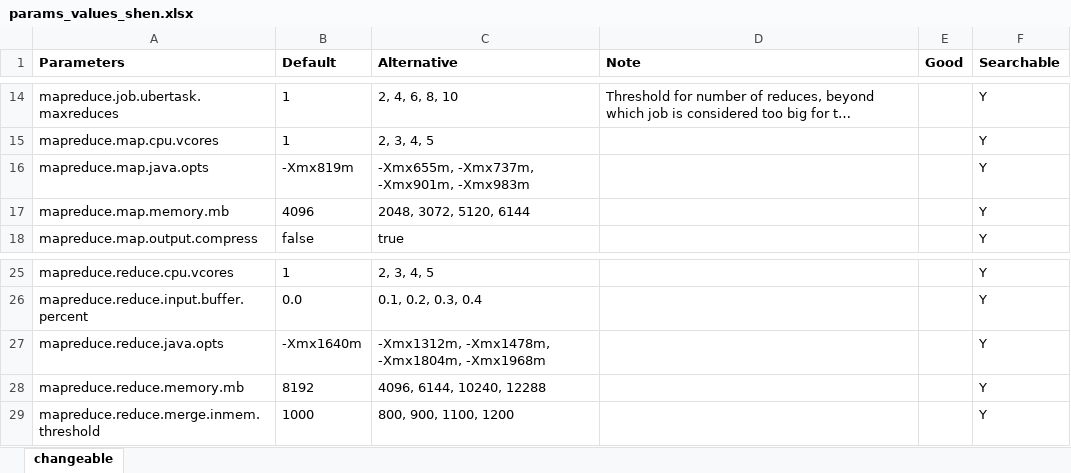
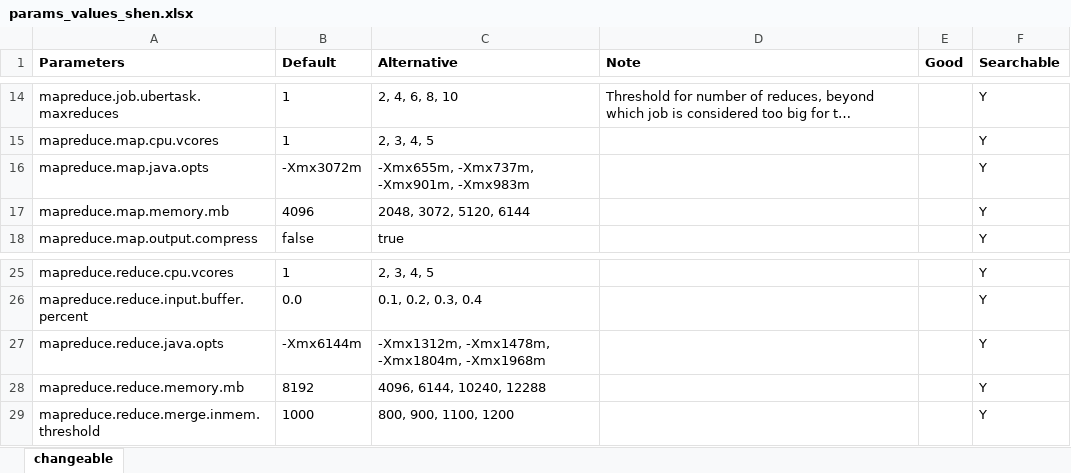
Before and after one commit to rahlk/conexer, an Excel workbook: resource/params_values_shen.xlsx, sheet changeable, drawn as a sheet; only a part is shown, gaps mark what is left out; long unchanged cells end in …; values as stored, in another font and other column widths than the file's, no borders; the diff names each change by its address in the sheet, - before the commit and + after, or states it on an @@ line.

Commit message:
Updated defaults

```diff
--- a/resource/params_values_shen.xlsx (sheet changeable)
+++ b/resource/params_values_shen.xlsx (sheet changeable)
-B16 (Default): -Xmx819m
+B16 (Default): -Xmx3072m
-B27 (Default): -Xmx1640m
+B27 (Default): -Xmx6144m
```
Also changed, not shown: 1 other file.
